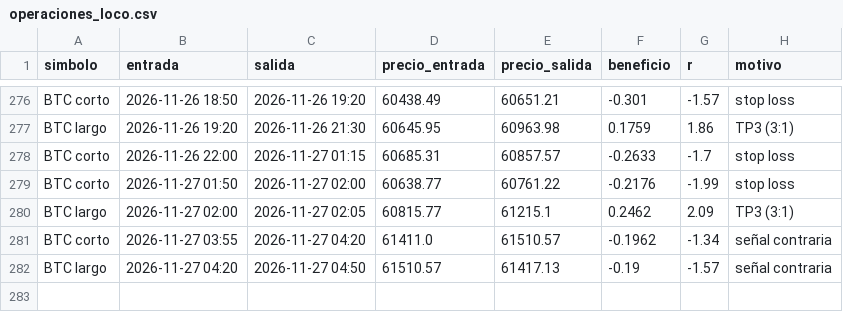
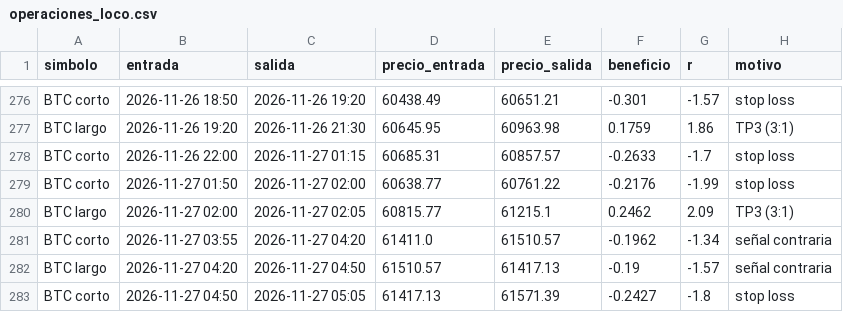
Before and after one commit to KUbikGamerYT/bots-trading, a CSV file: operaciones_loco.csv, drawn as a sheet; only a part is shown, gaps mark what is left out; the diff names each change by its address in the sheet, - before the commit and + after, or states it on an @@ line.

```diff
--- a/operaciones_loco.csv
+++ b/operaciones_loco.csv
+row 283: BTC corto | 2026-11-27 04:50 | 2026-11-27 05:05 | 61417.13 | 61571.39 | -0.2427 | -1.8 | stop loss
```
Also changed, not shown: capital_ftmo.csv, capital_loco.csv, 19 other files.
